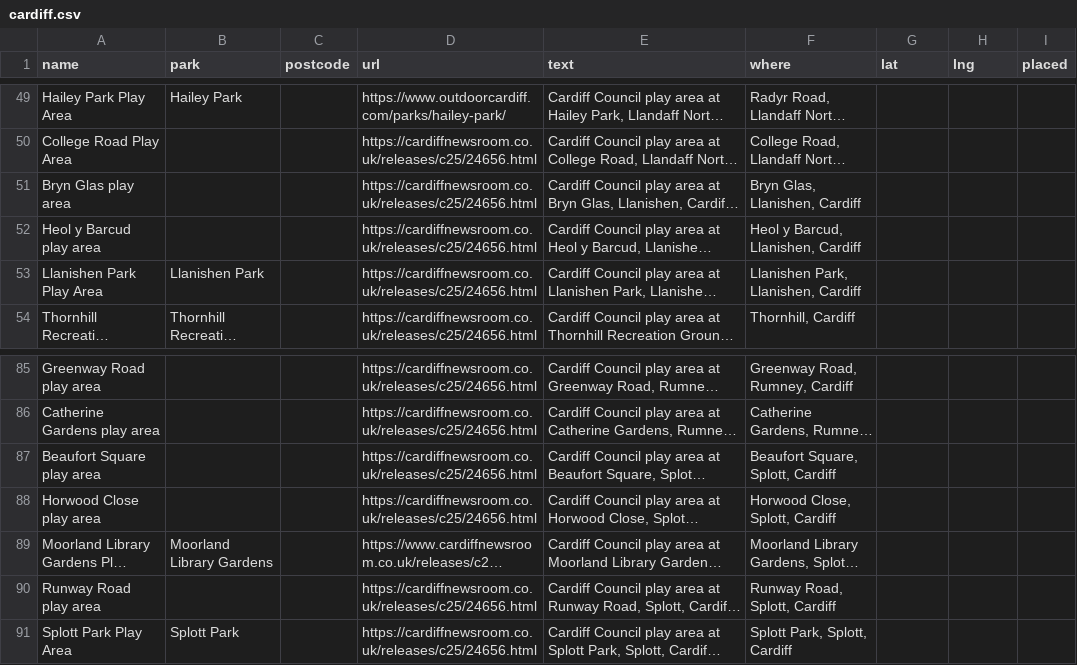
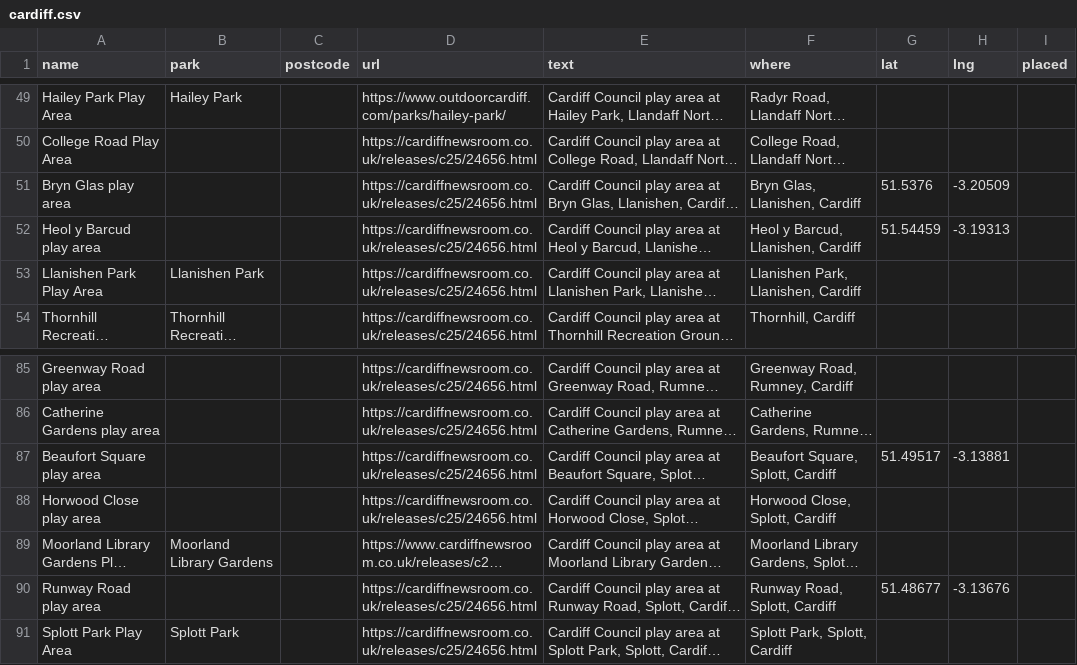
Before and after one commit to bradmanred/swing-by, a CSV file: src/data/council-lists/cardiff.csv, drawn as a sheet; only a part is shown, gaps mark what is left out; long unchanged cells end in …; the diff names each change by its address in the sheet, - before the commit and + after, or states it on an @@ line.

```diff
--- a/src/data/council-lists/cardiff.csv
+++ b/src/data/council-lists/cardiff.csv
-G51 (lat): (empty)
+G51 (lat): 51.5376
-H51 (lng): (empty)
+H51 (lng): -3.20509
-G52 (lat): (empty)
+G52 (lat): 51.54459
-H52 (lng): (empty)
+H52 (lng): -3.19313
-G87 (lat): (empty)
+G87 (lat): 51.49517
-H87 (lng): (empty)
+H87 (lng): -3.13881
-G90 (lat): (empty)
+G90 (lat): 51.48677
-H90 (lng): (empty)
+H90 (lng): -3.13676
```
Also changed, not shown: src/data/council-lists/folkestone-town.csv, src/data/council-lists/great-dunmow-town.csv, 7 other files.
